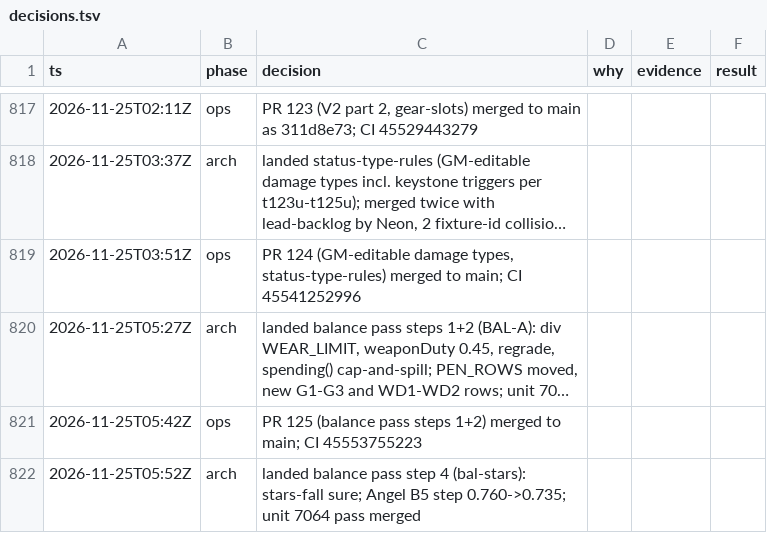
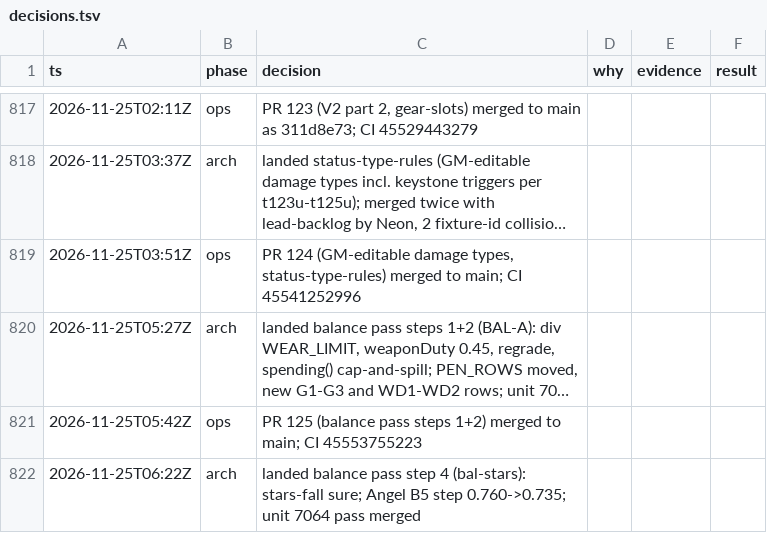
Before and after one commit to makoots-png/System-gaming-public, a TSV file: docs/agent-handoff/decisions.tsv, drawn as a sheet; only a part is shown, gaps mark what is left out; long unchanged cells end in ….

Commit message:
Copy of 2056b27ef6ac590e748f6cb49c75a8fa4869955b

```diff
--- a/docs/agent-handoff/decisions.tsv
+++ b/docs/agent-handoff/decisions.tsv
@@ -821,2 +821,2 @@ ts	phase	decision	why	evidence	result
 2026-11-25T05:42Z	ops	PR 125 (balance pass steps 1+2) merged to main; CI 45553755223
-2026-11-25T05:52Z	arch	landed balance pass step 4 (bal-stars): stars-fall sure; Angel B5 step 0.760->0.735; unit 7064 pass merged
+2026-11-25T06:22Z	arch	landed balance pass step 4 (bal-stars): stars-fall sure; Angel B5 step 0.760->0.735; unit 7064 pass merged
```
